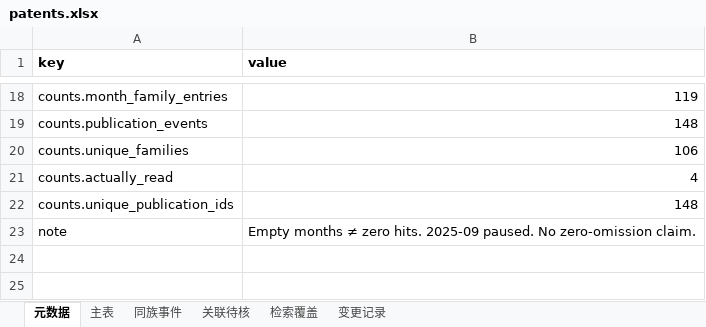
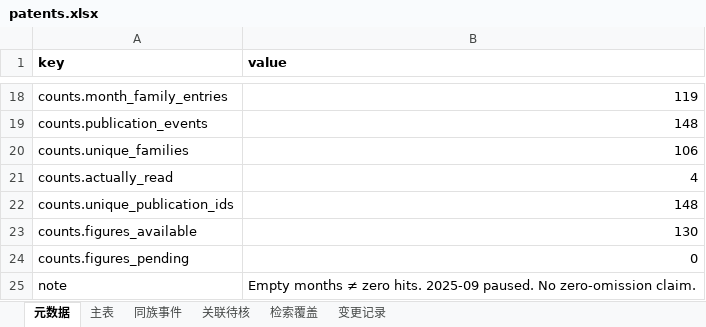
Before and after one commit to Chuqonu/epi-preclean-patent-monitor, an Excel workbook: ledger/patents.xlsx, sheet 元数据, drawn as a sheet; only a part is shown, gaps mark what is left out; values as stored, in another font and other column widths than the file's, no borders; the diff names each change by its address in the sheet, - before the commit and + after, or states it on an @@ line.

```diff
--- a/ledger/patents.xlsx (sheet 元数据)
+++ b/ledger/patents.xlsx (sheet 元数据)
+row 23: counts.figures_available | 130
+row 24: counts.figures_pending | 0
```
Also changed, not shown: sheet 关联待核, 3 other files.
